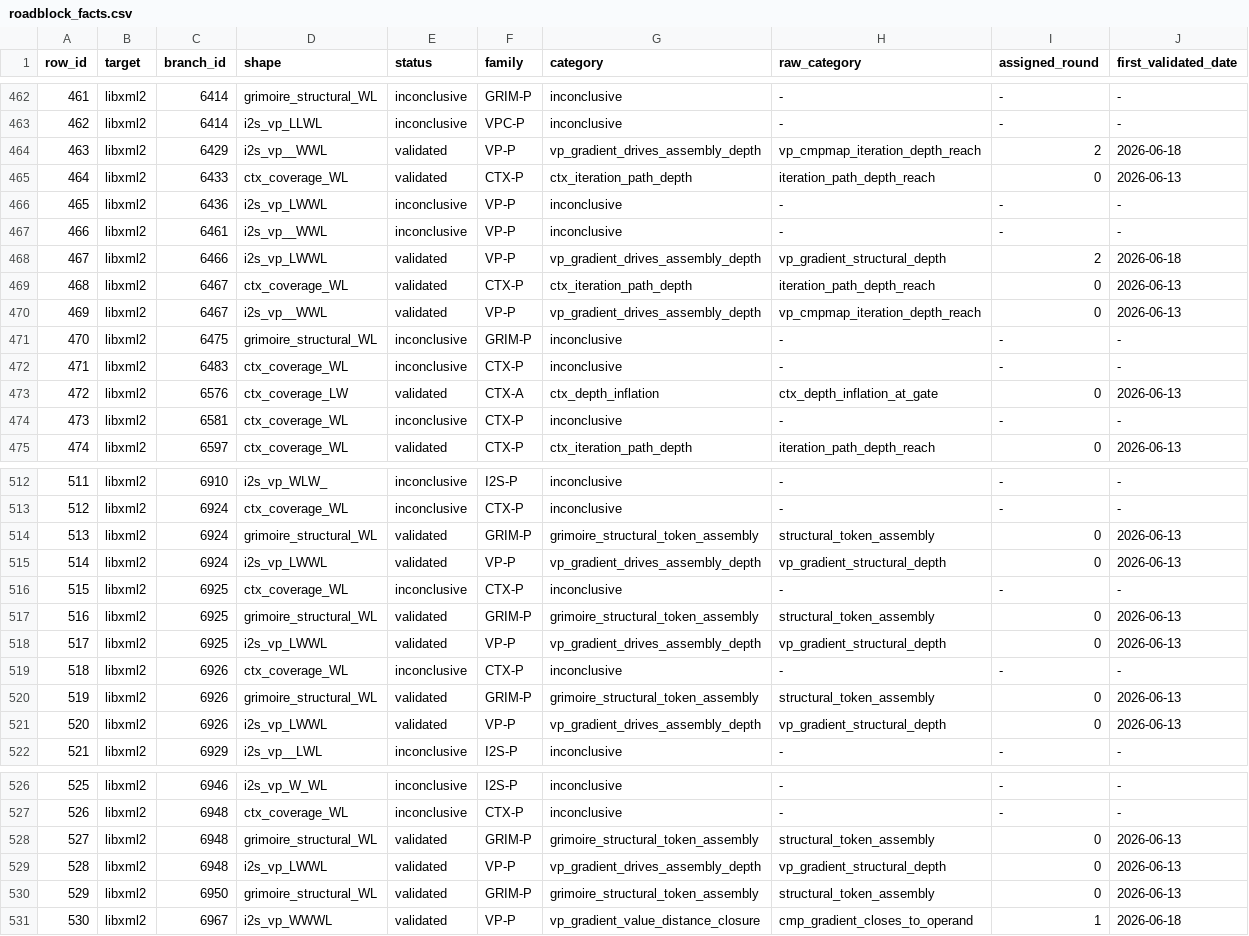
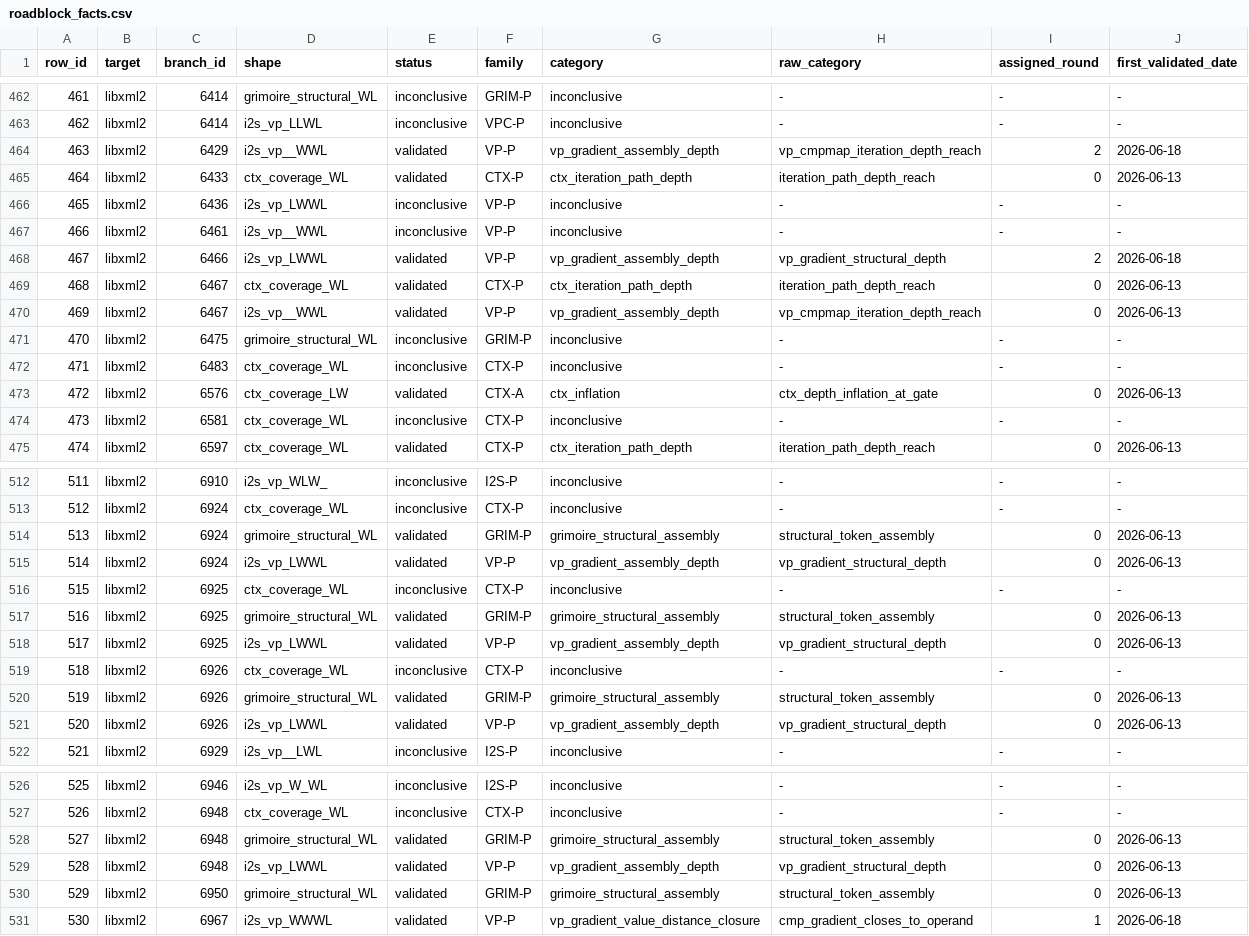
Before and after one commit to UTD-FAST-Lab/BlockerAnalyzer, a CSV file: bench/roadblock_facts.csv, drawn as a sheet; only a part is shown, gaps mark what is left out; the diff covers the shown part only.

```diff
--- a/bench/roadblock_facts.csv
+++ b/bench/roadblock_facts.csv
@@ -463,3 +463,3 @@ row_id,target,branch_id,shape,status,family,category,raw_category,assigned_round
 462,libxml2,6414,i2s_vp_LLWL,inconclusive,VPC-P,inconclusive,-,-,-
-463,libxml2,6429,i2s_vp__WWL,validated,VP-P,vp_gradient_drives_assembly_depth,vp_cmpmap_iteration_depth_reach,2,2026-06-18
+463,libxml2,6429,i2s_vp__WWL,validated,VP-P,vp_gradient_assembly_depth,vp_cmpmap_iteration_depth_reach,2,2026-06-18
 464,libxml2,6433,ctx_coverage_WL,validated,CTX-P,ctx_iteration_path_depth,iteration_path_depth_reach,0,2026-06-13
@@ -467,8 +467,8 @@ row_id,target,branch_id,shape,status,family,category,raw_category,assigned_round
 466,libxml2,6461,i2s_vp__WWL,inconclusive,VP-P,inconclusive,-,-,-
-467,libxml2,6466,i2s_vp_LWWL,validated,VP-P,vp_gradient_drives_assembly_depth,vp_gradient_structural_depth,2,2026-06-18
+467,libxml2,6466,i2s_vp_LWWL,validated,VP-P,vp_gradient_assembly_depth,vp_gradient_structural_depth,2,2026-06-18
 468,libxml2,6467,ctx_coverage_WL,validated,CTX-P,ctx_iteration_path_depth,iteration_path_depth_reach,0,2026-06-13
-469,libxml2,6467,i2s_vp__WWL,validated,VP-P,vp_gradient_drives_assembly_depth,vp_cmpmap_iteration_depth_reach,0,2026-06-13
+469,libxml2,6467,i2s_vp__WWL,validated,VP-P,vp_gradient_assembly_depth,vp_cmpmap_iteration_depth_reach,0,2026-06-13
 470,libxml2,6475,grimoire_structural_WL,inconclusive,GRIM-P,inconclusive,-,-,-
 471,libxml2,6483,ctx_coverage_WL,inconclusive,CTX-P,inconclusive,-,-,-
-472,libxml2,6576,ctx_coverage_LW,validated,CTX-A,ctx_depth_inflation,ctx_depth_inflation_at_gate,0,2026-06-13
+472,libxml2,6576,ctx_coverage_LW,validated,CTX-A,ctx_inflation,ctx_depth_inflation_at_gate,0,2026-06-13
 473,libxml2,6581,ctx_coverage_WL,inconclusive,CTX-P,inconclusive,-,-,-
@@ -513,10 +513,10 @@ row_id,target,branch_id,shape,status,family,category,raw_category,assigned_round
 512,libxml2,6924,ctx_coverage_WL,inconclusive,CTX-P,inconclusive,-,-,-
-513,libxml2,6924,grimoire_structural_WL,validated,GRIM-P,grimoire_structural_token_assembly,structural_token_assembly,0,2026-06-13
-514,libxml2,6924,i2s_vp_LWWL,validated,VP-P,vp_gradient_drives_assembly_depth,vp_gradient_structural_depth,0,2026-06-13
+513,libxml2,6924,grimoire_structural_WL,validated,GRIM-P,grimoire_structural_assembly,structural_token_assembly,0,2026-06-13
+514,libxml2,6924,i2s_vp_LWWL,validated,VP-P,vp_gradient_assembly_depth,vp_gradient_structural_depth,0,2026-06-13
 515,libxml2,6925,ctx_coverage_WL,inconclusive,CTX-P,inconclusive,-,-,-
-516,libxml2,6925,grimoire_structural_WL,validated,GRIM-P,grimoire_structural_token_assembly,structural_token_assembly,0,2026-06-13
-517,libxml2,6925,i2s_vp_LWWL,validated,VP-P,vp_gradient_drives_assembly_depth,vp_gradient_structural_depth,0,2026-06-13
+516,libxml2,6925,grimoire_structural_WL,validated,GRIM-P,grimoire_structural_assembly,structural_token_assembly,0,2026-06-13
+517,libxml2,6925,i2s_vp_LWWL,validated,VP-P,vp_gradient_assembly_depth,vp_gradient_structural_depth,0,2026-06-13
 518,libxml2,6926,ctx_coverage_WL,inconclusive,CTX-P,inconclusive,-,-,-
-519,libxml2,6926,grimoire_structural_WL,validated,GRIM-P,grimoire_structural_token_assembly,structural_token_assembly,0,2026-06-13
-520,libxml2,6926,i2s_vp_LWWL,validated,VP-P,vp_gradient_drives_assembly_depth,vp_gradient_structural_depth,0,2026-06-13
+519,libxml2,6926,grimoire_structural_WL,validated,GRIM-P,grimoire_structural_assembly,structural_token_assembly,0,2026-06-13
+520,libxml2,6926,i2s_vp_LWWL,validated,VP-P,vp_gradient_assembly_depth,vp_gradient_structural_depth,0,2026-06-13
 521,libxml2,6929,i2s_vp__LWL,inconclusive,I2S-P,inconclusive,-,-,-
@@ -527,5 +527,5 @@ row_id,target,branch_id,shape,status,family,category,raw_category,assigned_round
 526,libxml2,6948,ctx_coverage_WL,inconclusive,CTX-P,inconclusive,-,-,-
-527,libxml2,6948,grimoire_structural_WL,validated,GRIM-P,grimoire_structural_token_assembly,structural_token_assembly,0,2026-06-13
-528,libxml2,6948,i2s_vp_LWWL,validated,VP-P,vp_gradient_drives_assembly_depth,vp_gradient_structural_depth,0,2026-06-13
-529,libxml2,6950,grimoire_structural_WL,validated,GRIM-P,grimoire_structural_token_assembly,structural_token_assembly,0,2026-06-13
+527,libxml2,6948,grimoire_structural_WL,validated,GRIM-P,grimoire_structural_assembly,structural_token_assembly,0,2026-06-13
+528,libxml2,6948,i2s_vp_LWWL,validated,VP-P,vp_gradient_assembly_depth,vp_gradient_structural_depth,0,2026-06-13
+529,libxml2,6950,grimoire_structural_WL,validated,GRIM-P,grimoire_structural_assembly,structural_token_assembly,0,2026-06-13
 530,libxml2,6967,i2s_vp_WWWL,validated,VP-P,vp_gradient_value_distance_closure,cmp_gradient_closes_to_operand,1,2026-06-18
```
Also changed, not shown: 22 edited cells elsewhere in this file, csvs/rq3_score.csv, 13 other files.
